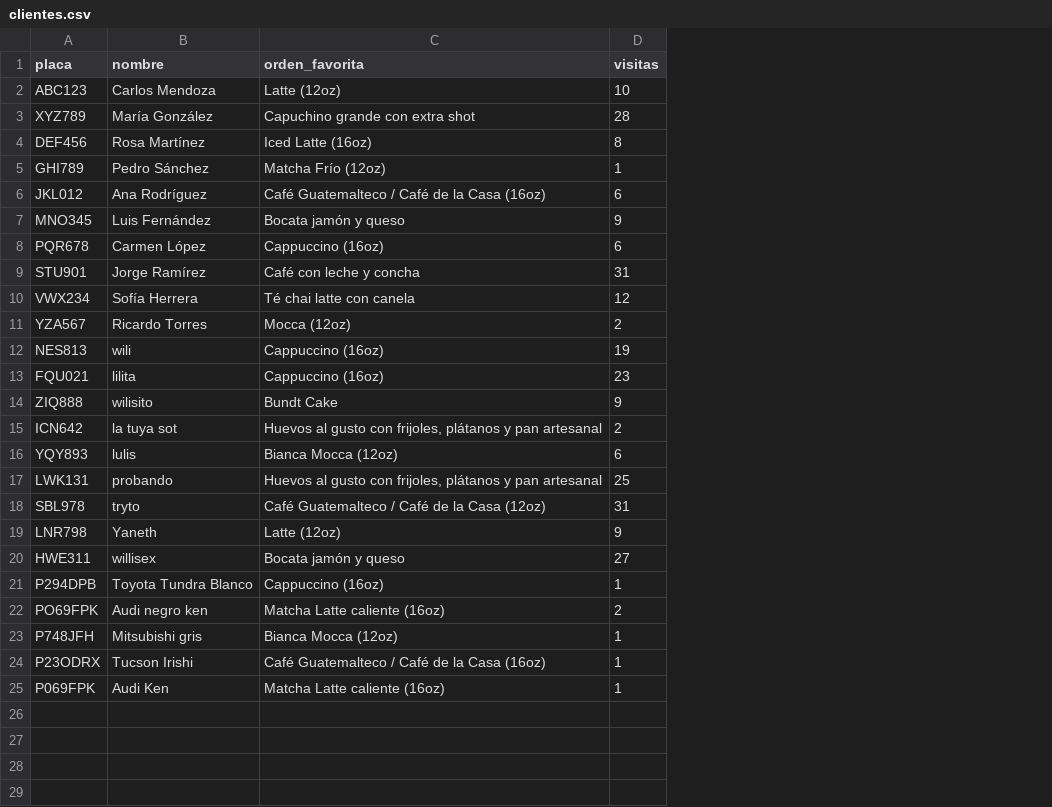
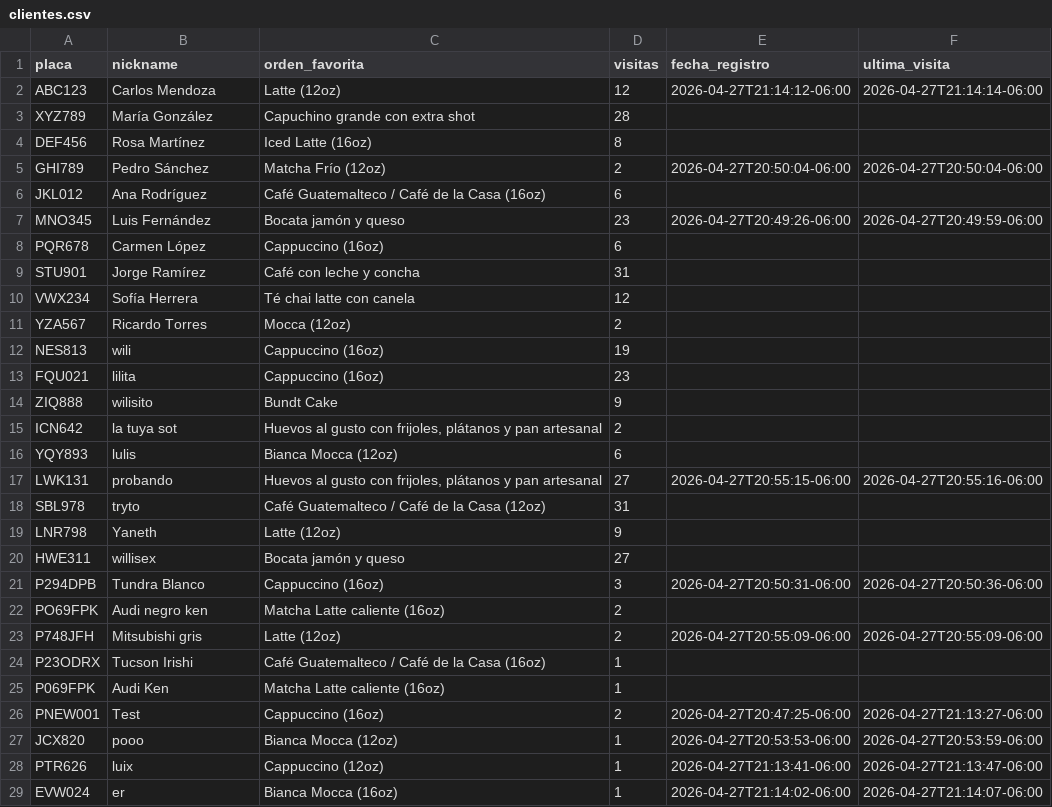
Before and after one commit to guerrerowiling-eng/personalized_drivethru, a CSV file: data/clientes.csv, drawn as a sheet; the diff names each change by its address in the sheet, - before the commit and + after, or states it on an @@ line.

```diff
--- a/data/clientes.csv
+++ b/data/clientes.csv
+column E (fecha_registro), rows 2-23: 2026-04-27T21:14:12-06:00 |  |  | 2026-04-27T20:50:04-06:00 |  | 2026-04-27T20:49:26-06:00 |  |  |  |  |  |  |  |  |  | 2026-04-27T20:55:15-06:00 |  |  |  | 2026-04-27T20:50:31-06:00 |  | 2026-04-27T20:55:09-06:00
+column F (ultima_visita), rows 2-23: 2026-04-27T21:14:14-06:00 |  |  | 2026-04-27T20:50:04-06:00 |  | 2026-04-27T20:49:59-06:00 |  |  |  |  |  |  |  |  |  | 2026-04-27T20:55:16-06:00 |  |  |  | 2026-04-27T20:50:36-06:00 |  | 2026-04-27T20:55:09-06:00
-B1: nombre
+B1: nickname
-D2 (visitas): 10
+D2 (visitas): 12
-D5 (visitas): 1
+D5 (visitas): 2
-D7 (visitas): 9
+D7 (visitas): 23
-D17 (visitas): 25
+D17 (visitas): 27
-B21 (nickname): Toyota Tundra Blanco
+B21 (nickname): Tundra Blanco
-D21 (visitas): 1
+D21 (visitas): 3
-C23 (orden_favorita): Bianca Mocca (12oz)
+C23 (orden_favorita): Latte (12oz)
-D23 (visitas): 1
+D23 (visitas): 2
+row 26: PNEW001 | Test | Cappuccino (16oz) | 2 | 2026-04-27T20:47:25-06:00 | 2026-04-27T21:13:27-06:00
+row 27: JCX820 | pooo | Bianca Mocca (12oz) | 1 | 2026-04-27T20:53:53-06:00 | 2026-04-27T20:53:59-06:00
+row 28: PTR626 | luix | Cappuccino (12oz) | 1 | 2026-04-27T21:13:41-06:00 | 2026-04-27T21:13:47-06:00
+row 29: EVW024 | er | Bianca Mocca (16oz) | 1 | 2026-04-27T21:14:02-06:00 | 2026-04-27T21:14:07-06:00
```
Also changed, not shown: 8 other files.
